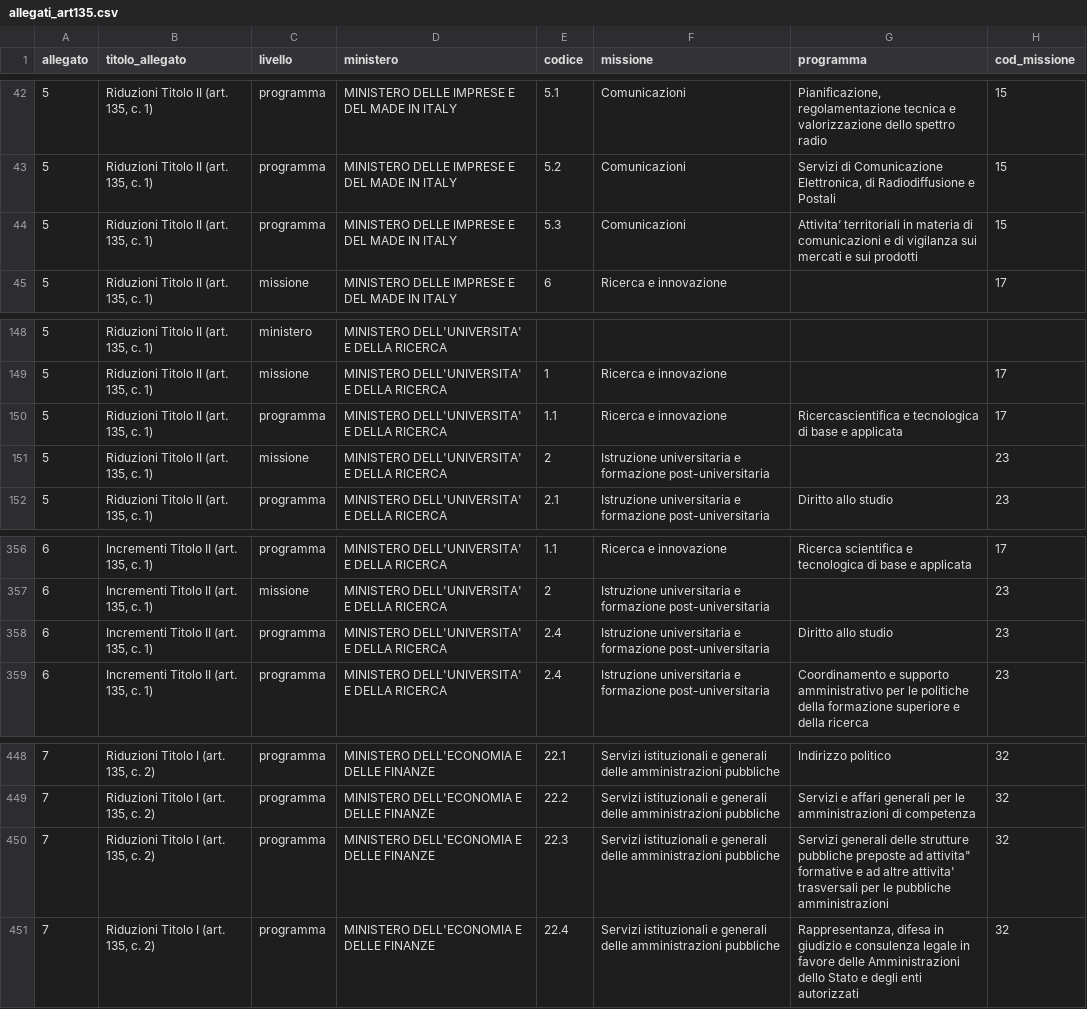
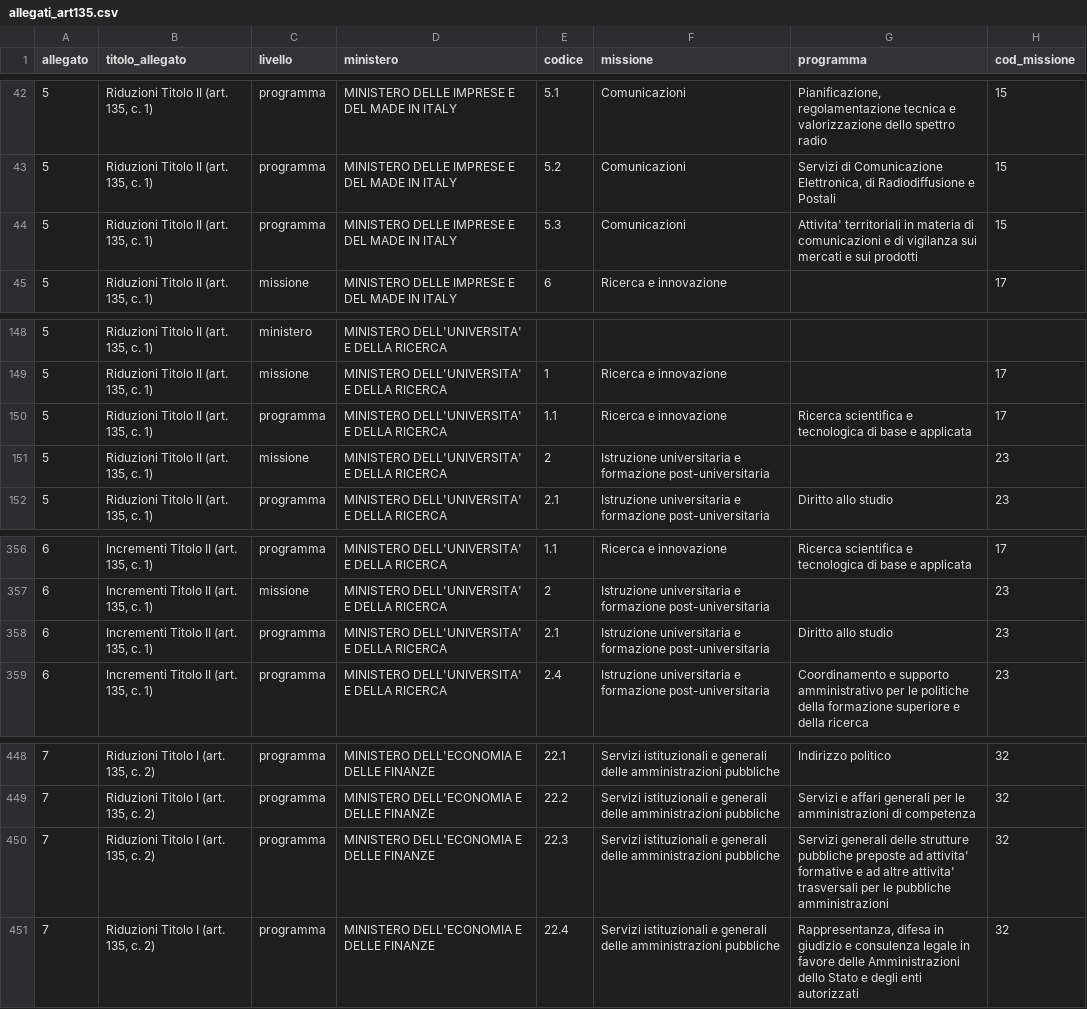
Before and after one commit to mcaruso17/bilanciodellostato, a CSV file: data/allegati/allegati_art135.csv, drawn as a sheet; only a part is shown, gaps mark what is left out; the diff names each change by its address in the sheet, - before the commit and + after, or states it on an @@ line.

```diff
--- a/data/allegati/allegati_art135.csv
+++ b/data/allegati/allegati_art135.csv
-G44 (programma): Attivita’ territoriali in…
+G44 (programma): Attivita' territoriali in…
-G150 (programma): Ricercascientifica e tecnologica…
+G150 (programma): Ricerca scientifica e tecnologica…
-E358 (codice): 2.4
+E358 (codice): 2.1
-G450 (programma): …preposte ad attivita" formative e…
+G450 (programma): …preposte ad attivita' formative e…
```
Also changed, not shown: 13 other files.
